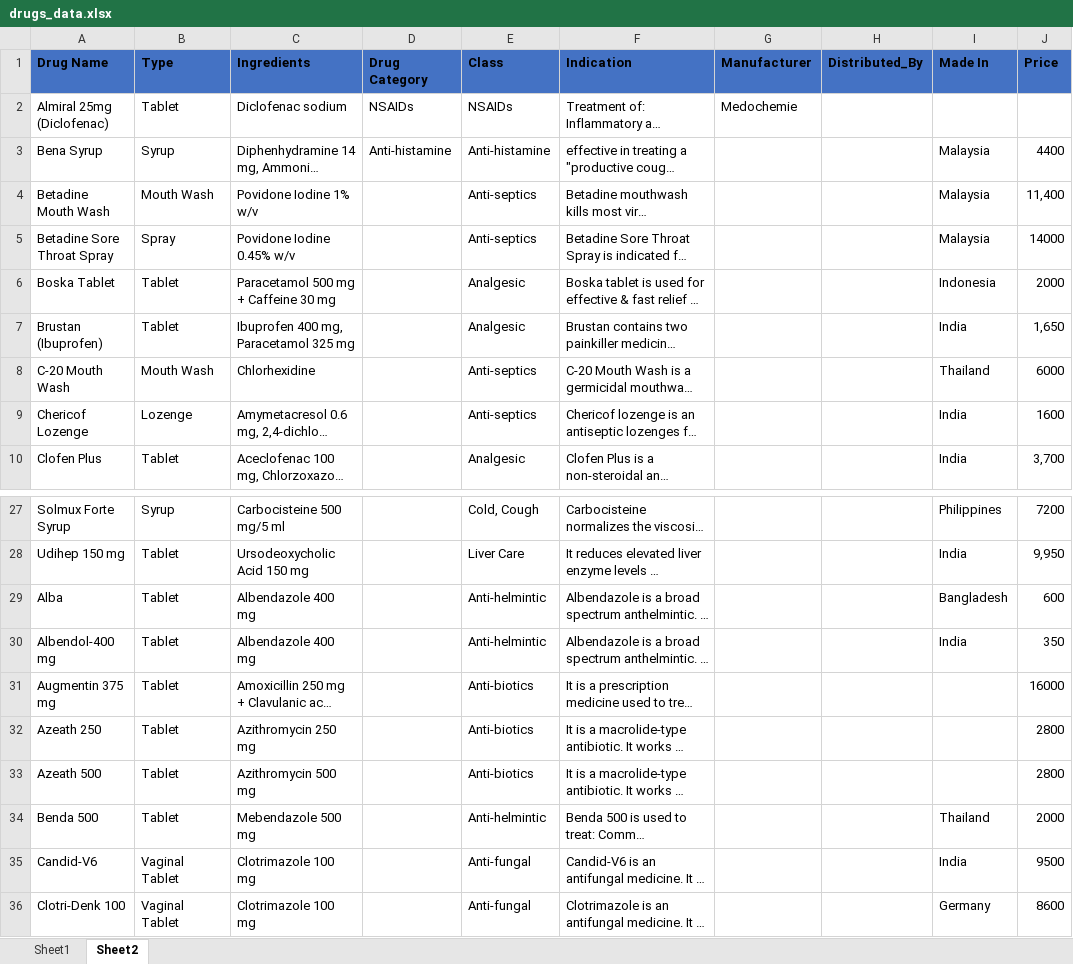
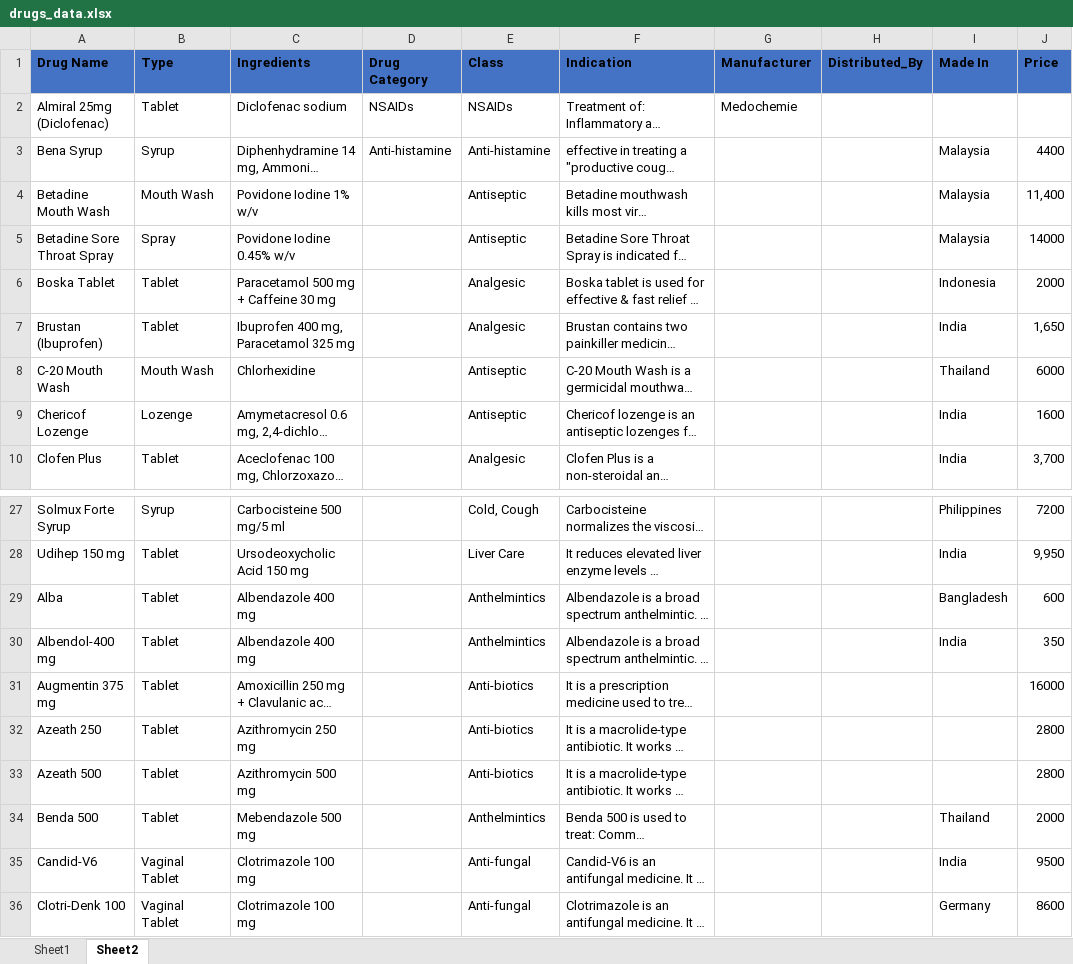
Before and after one commit to yehtutoo2022/pharmacy-guide, an Excel workbook: assets/drugs_data.xlsx, sheet Sheet2, drawn as a sheet; only a part is shown, gaps mark what is left out; long unchanged cells end in …; values as stored, in another font and other column widths than the file's, no borders; table styles not drawn; the diff covers the shown part only; the diff names each change by its address in the sheet, - before the commit and + after, or states it on an @@ line.

Commit message:
Merge branch 'master' of https://github.com/yehtutoo2022/Pharmacy-Guide

```diff
--- a/assets/drugs_data.xlsx (sheet Sheet2)
+++ b/assets/drugs_data.xlsx (sheet Sheet2)
-E4:E5 (Class): Anti-septics
+E4:E5 (Class): Antiseptic
-E8:E9 (Class): Anti-septics
+E8:E9 (Class): Antiseptic
-E29:E30 (Class): Anti-helmintic
+E29:E30 (Class): Anthelmintics
-E34 (Class): Anti-helmintic
+E34 (Class): Anthelmintics
```
Also changed, not shown: 3 added rows and 17 edited cells elsewhere in this sheet, sheet Sheet1.
